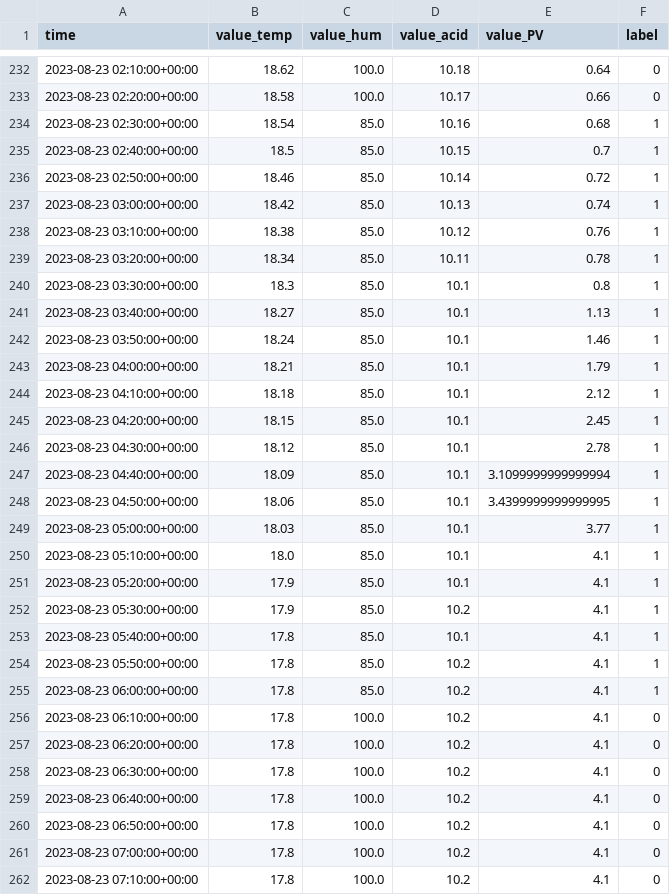
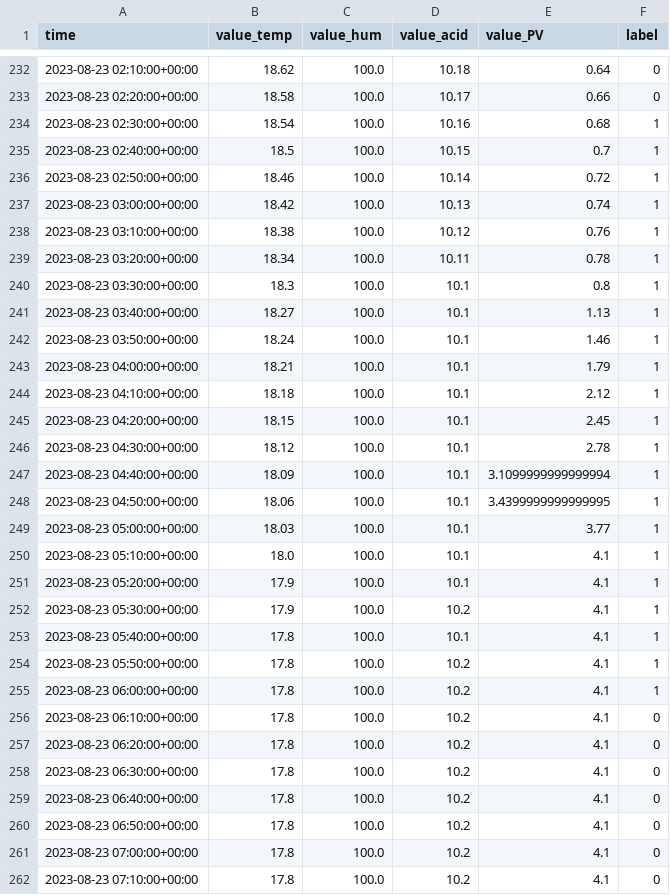
Before and after one commit to Daniel-Bil/Platform-for-prototyping-fl-in-IoT, a CSV file: tools2/data/fl_dataset_real/client_df_RuralIoT_22/train.csv, drawn as a sheet; only a part is shown, gaps mark what is left out; the diff covers the shown part only.

```diff
--- a/tools2/data/fl_dataset_real/client_df_RuralIoT_22/train.csv
+++ b/tools2/data/fl_dataset_real/client_df_RuralIoT_22/train.csv
@@ -233,24 +233,24 @@ time,value_temp,value_hum,value_acid,value_PV,label
 2023-08-23 02:20:00+00:00,18.58,100.0,10.17,0.66,0
-2023-08-23 02:30:00+00:00,18.54,85.0,10.16,0.68,1
-2023-08-23 02:40:00+00:00,18.5,85.0,10.15,0.7,1
-2023-08-23 02:50:00+00:00,18.46,85.0,10.14,0.72,1
-2023-08-23 03:00:00+00:00,18.42,85.0,10.13,0.74,1
-2023-08-23 03:10:00+00:00,18.38,85.0,10.12,0.76,1
-2023-08-23 03:20:00+00:00,18.34,85.0,10.11,0.78,1
-2023-08-23 03:30:00+00:00,18.3,85.0,10.1,0.8,1
-2023-08-23 03:40:00+00:00,18.27,85.0,10.1,1.13,1
-2023-08-23 03:50:00+00:00,18.24,85.0,10.1,1.46,1
-2023-08-23 04:00:00+00:00,18.21,85.0,10.1,1.79,1
-2023-08-23 04:10:00+00:00,18.18,85.0,10.1,2.12,1
-2023-08-23 04:20:00+00:00,18.15,85.0,10.1,2.45,1
-2023-08-23 04:30:00+00:00,18.12,85.0,10.1,2.78,1
-2023-08-23 04:40:00+00:00,18.09,85.0,10.1,3.1099999999999994,1
-2023-08-23 04:50:00+00:00,18.06,85.0,10.1,3.4399999999999995,1
-2023-08-23 05:00:00+00:00,18.03,85.0,10.1,3.77,1
-2023-08-23 05:10:00+00:00,18.0,85.0,10.1,4.1,1
-2023-08-23 05:20:00+00:00,17.9,85.0,10.1,4.1,1
-2023-08-23 05:30:00+00:00,17.9,85.0,10.2,4.1,1
-2023-08-23 05:40:00+00:00,17.8,85.0,10.1,4.1,1
-2023-08-23 05:50:00+00:00,17.8,85.0,10.2,4.1,1
-2023-08-23 06:00:00+00:00,17.8,85.0,10.2,4.1,1
+2023-08-23 02:30:00+00:00,18.54,100.0,10.16,0.68,1
+2023-08-23 02:40:00+00:00,18.5,100.0,10.15,0.7,1
+2023-08-23 02:50:00+00:00,18.46,100.0,10.14,0.72,1
+2023-08-23 03:00:00+00:00,18.42,100.0,10.13,0.74,1
+2023-08-23 03:10:00+00:00,18.38,100.0,10.12,0.76,1
+2023-08-23 03:20:00+00:00,18.34,100.0,10.11,0.78,1
+2023-08-23 03:30:00+00:00,18.3,100.0,10.1,0.8,1
+2023-08-23 03:40:00+00:00,18.27,100.0,10.1,1.13,1
+2023-08-23 03:50:00+00:00,18.24,100.0,10.1,1.46,1
+2023-08-23 04:00:00+00:00,18.21,100.0,10.1,1.79,1
+2023-08-23 04:10:00+00:00,18.18,100.0,10.1,2.12,1
+2023-08-23 04:20:00+00:00,18.15,100.0,10.1,2.45,1
+2023-08-23 04:30:00+00:00,18.12,100.0,10.1,2.78,1
+2023-08-23 04:40:00+00:00,18.09,100.0,10.1,3.1099999999999994,1
+2023-08-23 04:50:00+00:00,18.06,100.0,10.1,3.4399999999999995,1
+2023-08-23 05:00:00+00:00,18.03,100.0,10.1,3.77,1
+2023-08-23 05:10:00+00:00,18.0,100.0,10.1,4.1,1
+2023-08-23 05:20:00+00:00,17.9,100.0,10.1,4.1,1
+2023-08-23 05:30:00+00:00,17.9,100.0,10.2,4.1,1
+2023-08-23 05:40:00+00:00,17.8,100.0,10.1,4.1,1
+2023-08-23 05:50:00+00:00,17.8,100.0,10.2,4.1,1
+2023-08-23 06:00:00+00:00,17.8,100.0,10.2,4.1,1
 2023-08-23 06:10:00+00:00,17.8,100.0,10.2,4.1,0
```
Also changed, not shown: 52 edited cells elsewhere in this file, tools2/data/fl_dataset_real/client_df_RuralIoT_010/test.csv, tools2/data/fl_dataset_real/client_df_RuralIoT_010/val.csv, 33 other files.
